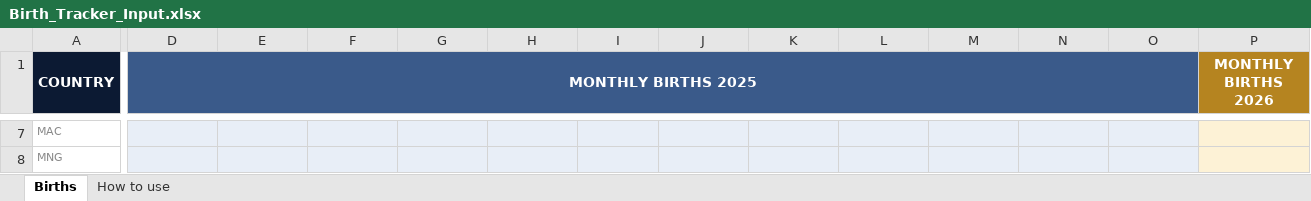
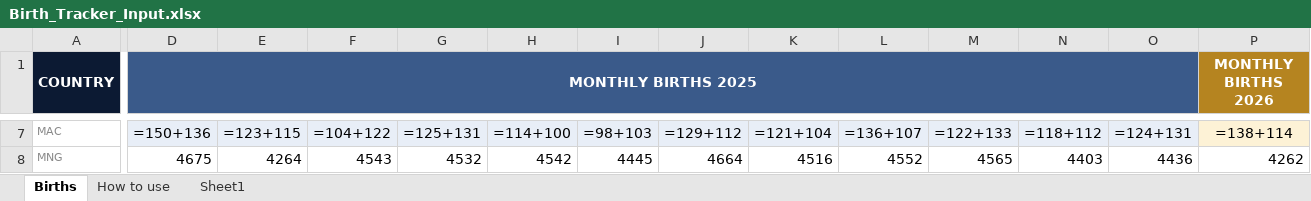
Before and after one commit to harryned/demoria-research, an Excel workbook: Birth_Tracker_Input.xlsx, sheet Births, drawn as a sheet; only a part is shown, gaps mark what is left out; values as stored, in another font and other column widths than the file's, no borders; formulas without a stored value are shown as written; the diff covers the shown part only; the diff names each change by its address in the sheet, - before the commit and + after, or states it on an @@ line.

```diff
--- a/Birth_Tracker_Input.xlsx (sheet Births)
+++ b/Birth_Tracker_Input.xlsx (sheet Births)
+sheet tab: Sheet1
-D7 (MONTHLY BIRTHS 2025): (empty)
+D7 (MONTHLY BIRTHS 2025): =150+136
-E7: (empty)
+E7: =123+115
-F7: (empty)
+F7: =104+122
-G7: (empty)
+G7: =125+131
-H7: (empty)
+H7: =114+100
-I7: (empty)
+I7: =98+103
-J7: (empty)
+J7: =129+112
-K7: (empty)
+K7: =121+104
-L7: (empty)
+L7: =136+107
-M7: (empty)
+M7: =122+133
-N7: (empty)
+N7: =118+112
-O7: (empty)
+O7: =124+131
-P7 (MONTHLY BIRTHS 2026): (empty)
+P7 (MONTHLY BIRTHS 2026): =138+114
-D8 (MONTHLY BIRTHS 2025): (empty)
+D8 (MONTHLY BIRTHS 2025): 4675
-D8:O8 fill: #E8EEF7
+D8:O8 fill: none
-E8: (empty)
+E8: 4264
-F8: (empty)
+F8: 4543
-G8: (empty)
+G8: 4532
-H8: (empty)
+H8: 4542
-I8: (empty)
+I8: 4445
-J8: (empty)
+J8: 4664
-K8: (empty)
+K8: 4516
-L8: (empty)
+L8: 4552
-M8: (empty)
+M8: 4565
-N8: (empty)
+N8: 4403
-O8: (empty)
+O8: 4436
-P8 (MONTHLY BIRTHS 2026): (empty)
+P8 (MONTHLY BIRTHS 2026): 4262
-P8 fill: #FDF2D6
+P8 fill: none
```
Also changed, not shown: 94 edited cells and cell formats elsewhere in this sheet, 1 other file.
